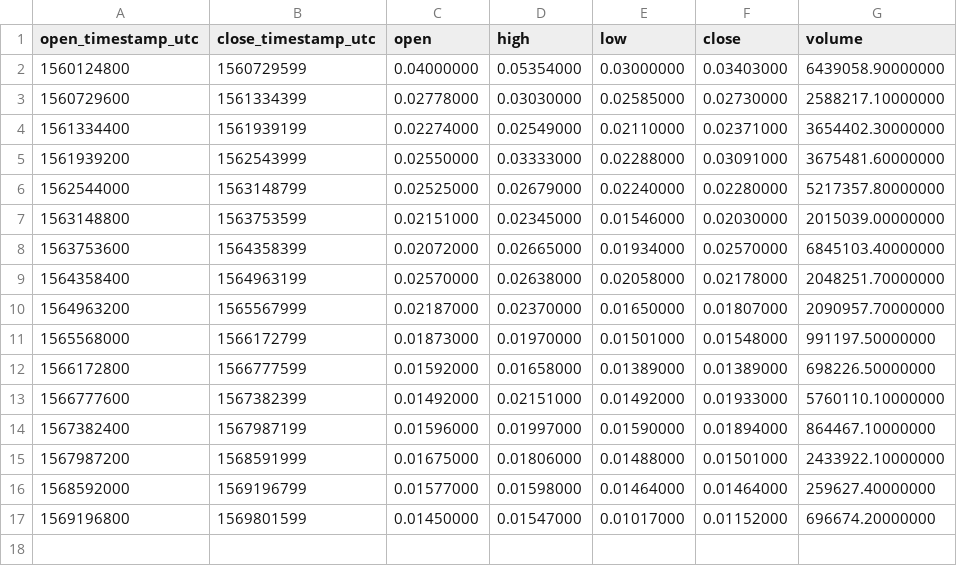
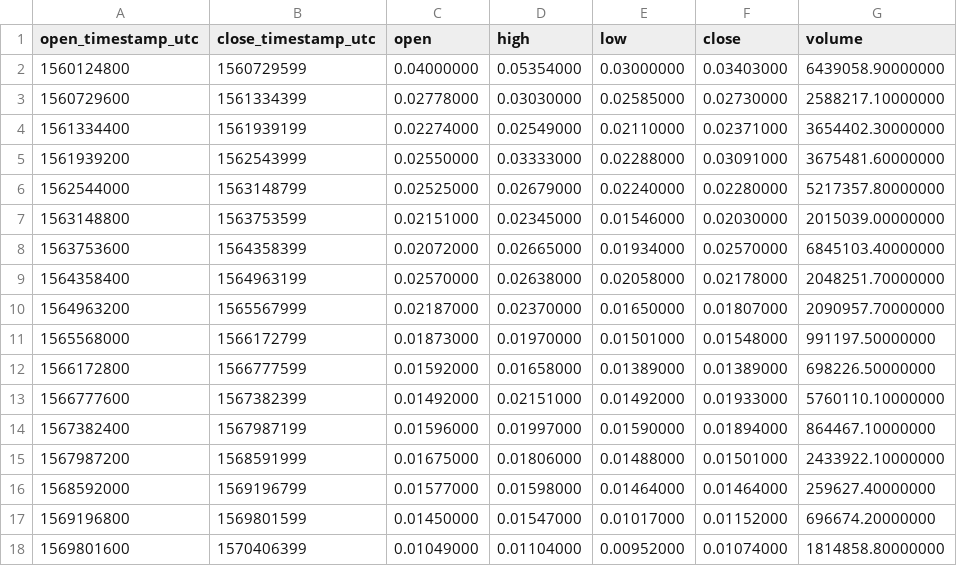
Before and after one commit to cryptobigbro/binance-FTMUSDC, a CSV file: binance-FTMUSDC-1w.csv, drawn as a sheet; the diff names each change by its address in the sheet, - before the commit and + after, or states it on an @@ line.

```diff
--- a/binance-FTMUSDC-1w.csv
+++ b/binance-FTMUSDC-1w.csv
+row 18: 1569801600 | 1570406399 | 0.01049000 | 0.01104000 | 0.00952000 | 0.01074000 | 1814858.80000000
```
Also changed, not shown: binance-FTMUSDC-1d.csv, binance-FTMUSDC-1h.csv.
